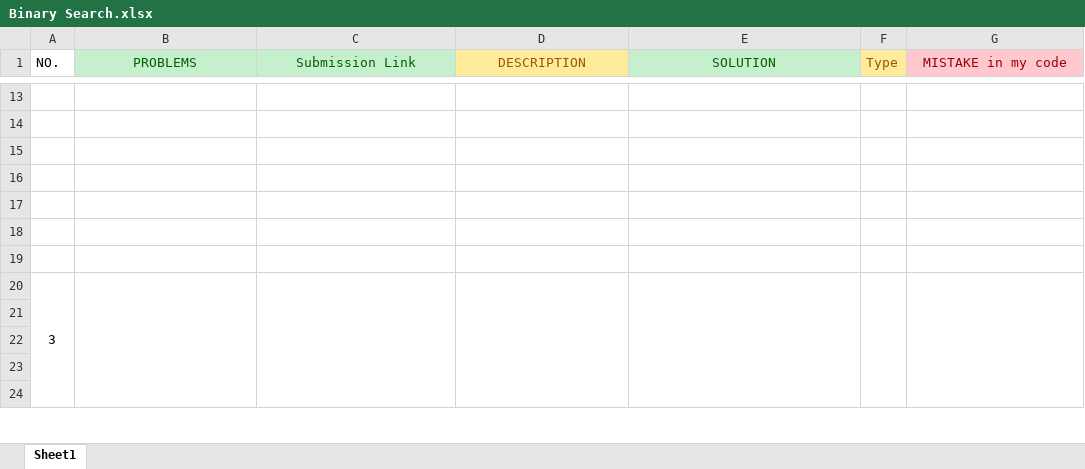
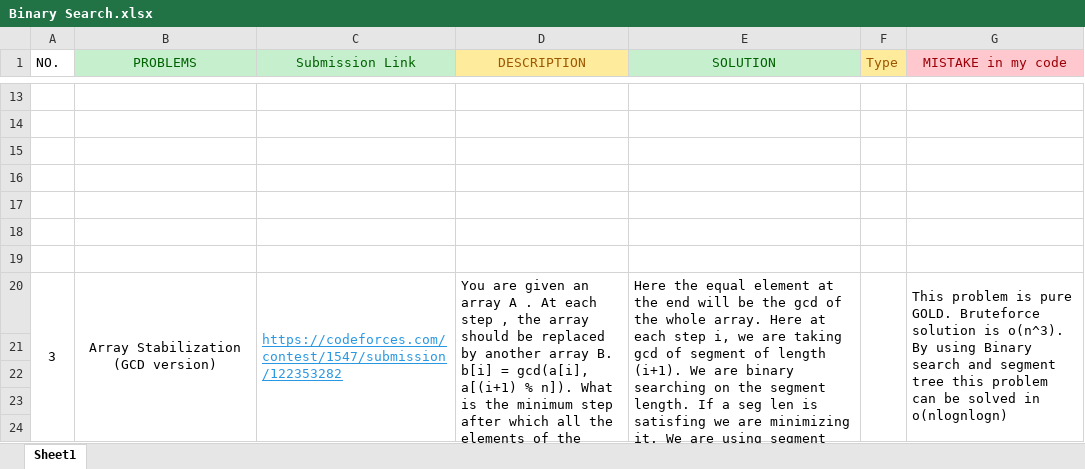
Before and after one commit to ChyYasir/Competitive_Programming_Codes, an Excel workbook: Problems/Binary Search.xlsx, sheet Sheet1, drawn as a sheet; only a part is shown, gaps mark what is left out; values as stored, in another font and other column widths than the file's, no borders; removed rows and columns are numbered as before the commit, all else as after; the diff names each change by its address in the sheet, - before the commit and + after, or states it on an @@ line.

```diff
--- a/Problems/Binary Search.xlsx (sheet Sheet1)
+++ b/Problems/Binary Search.xlsx (sheet Sheet1)
-row 20: 3
+row 20: 3 | Array Stabilization (GCD version) | https://codeforces.com/contest/1547/submission/122353282 | You are given an array A . At each step , the array should be replaced by another array B. b[i] = gcd(a[i], a[(i+1) % n]). What is the minimum step after which all the elements of the array will be equal. | Here the equal element at the end will be the gcd of the whole array. Here at each step i, we are taking gcd of segment of length (i+1). We are binary searching on the segment length. If a seg len is satisfing we are minimizing it. We are using segment tree to calculate range gcd.o(logn) |  | This problem is pure GOLD. Bruteforce solution is o(n^3). By using Binary search and segment tree this problem can be solved in o(nlognlogn)
```
Also changed, not shown: Problems/Constructive Algorithms.xlsx, Problems/Dynamic Programming.xlsx, 3 other files.
